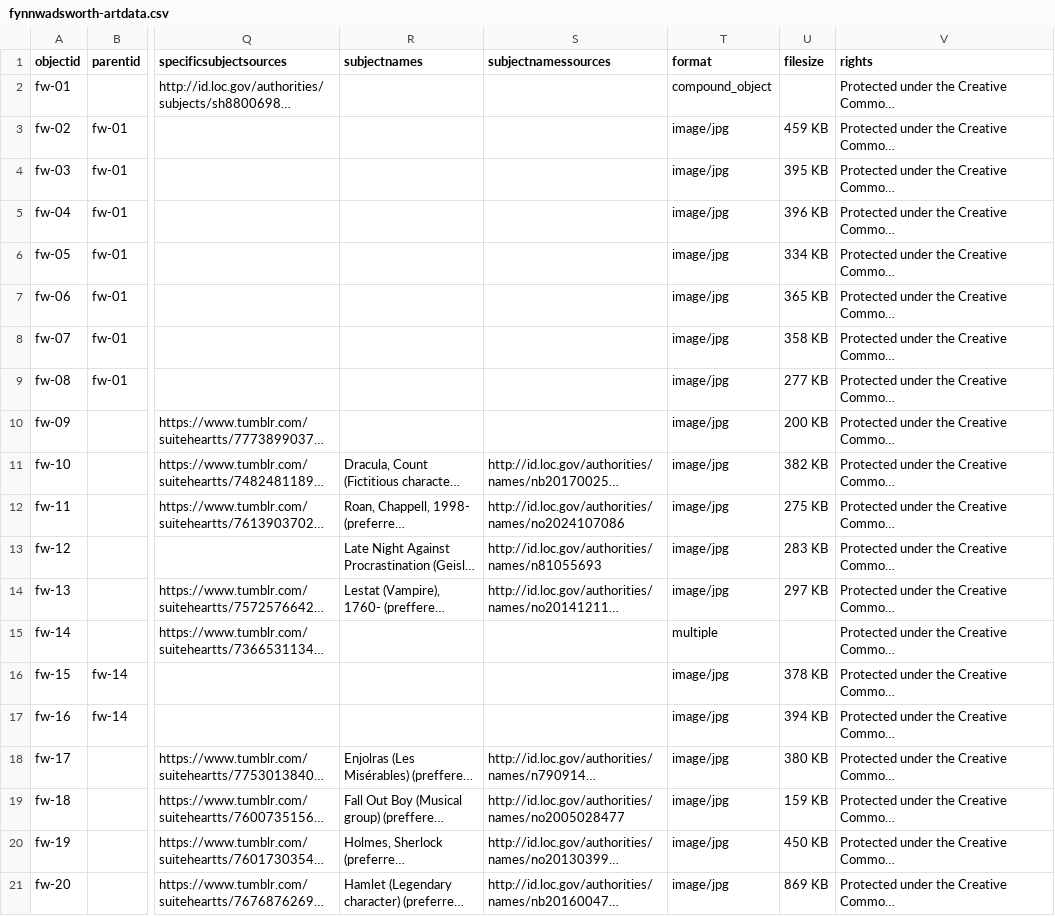
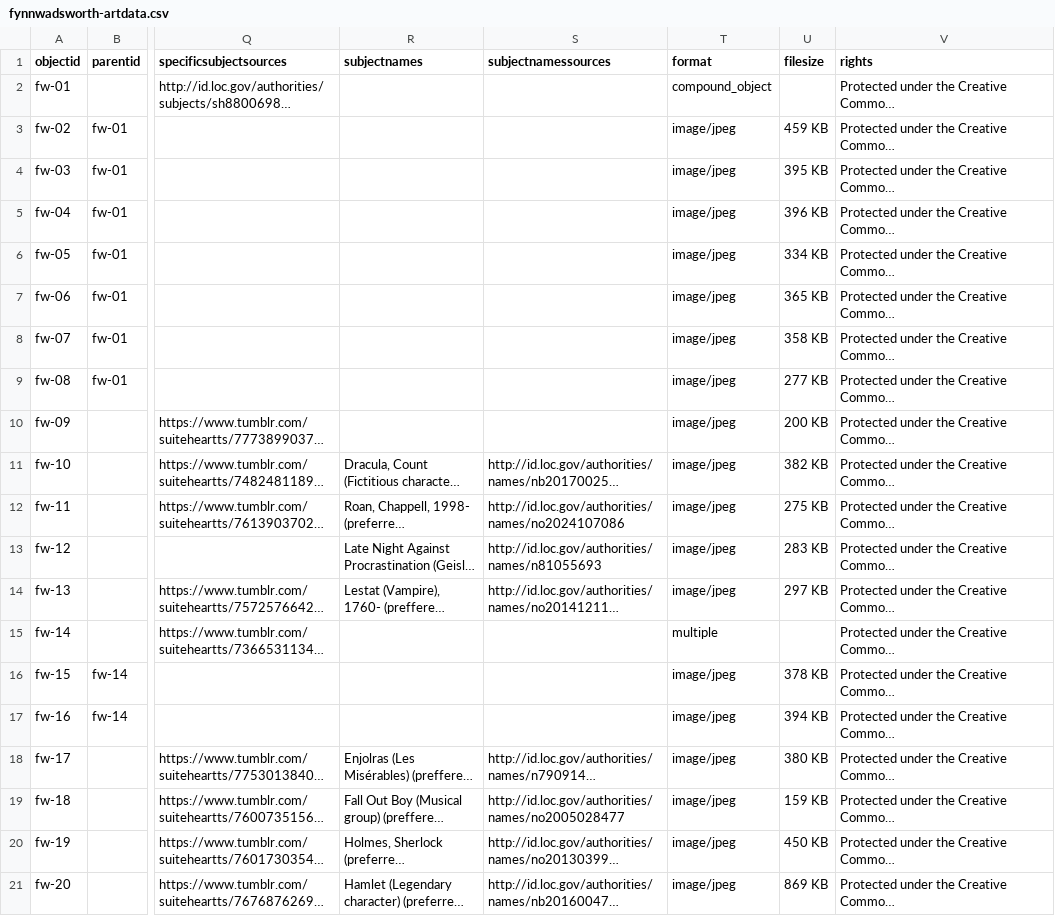
Before and after one commit to Grae418/wadsworth-art, a CSV file: _data/fynnwadsworth-artdata.csv, drawn as a sheet; only a part is shown, gaps mark what is left out; long unchanged cells end in …; the diff names each change by its address in the sheet, - before the commit and + after, or states it on an @@ line.

Commit message:
Add files via upload

```diff
--- a/_data/fynnwadsworth-artdata.csv
+++ b/_data/fynnwadsworth-artdata.csv
-T3:T14 (format): image/jpg
+T3:T14 (format): image/jpeg
-T16:T21 (format): image/jpg
+T16:T21 (format): image/jpeg
```
